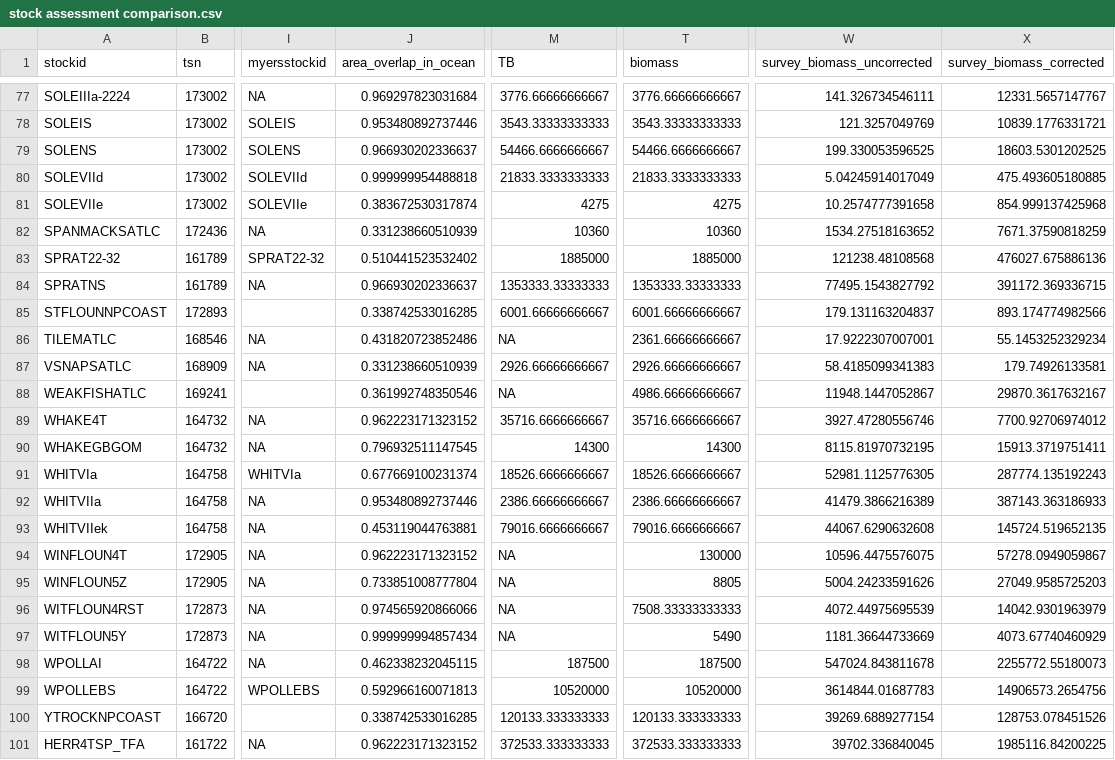
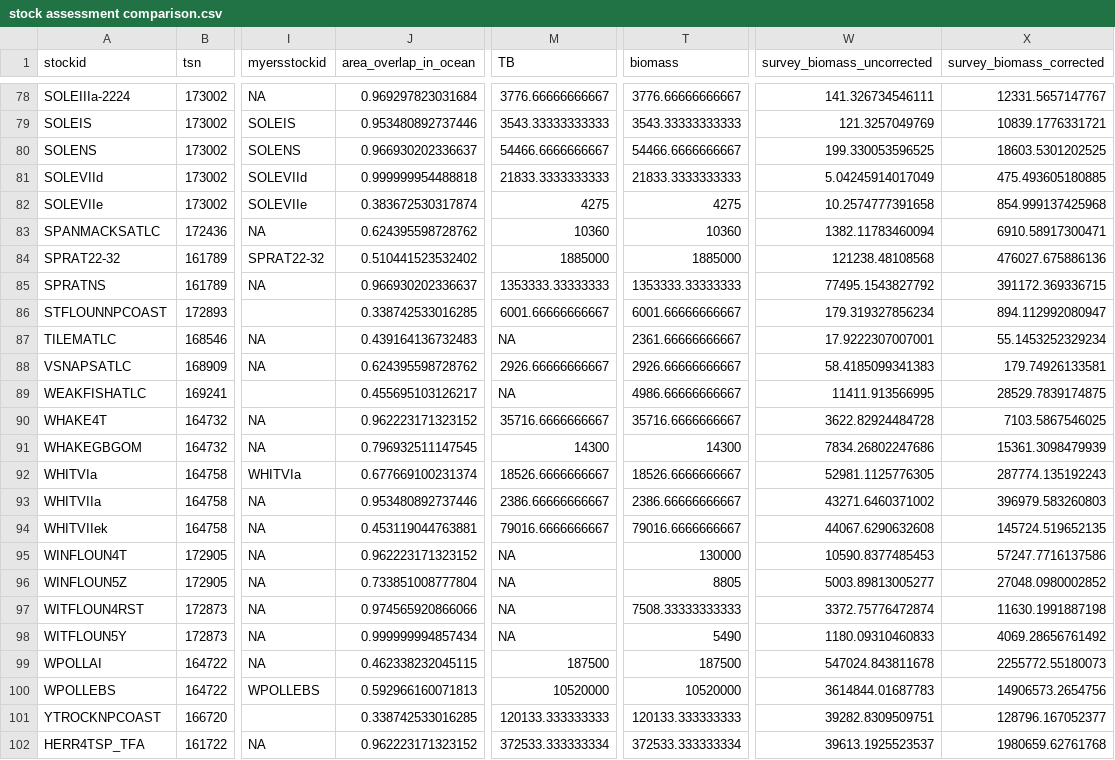
Before and after one commit to Dvandenderen/DemFish_trawl, a CSV file: cleaned data/stock assessment comparison.csv, drawn as a sheet; only a part is shown, gaps mark what is left out; addresses are those after the commit; the diff covers the shown part only; the diff names each change by its address in the sheet, - before the commit and + after, or states it on an @@ line.

```diff
--- a/cleaned data/stock assessment comparison.csv
+++ b/cleaned data/stock assessment comparison.csv
-J83 (area_overlap_in_ocean): 0.331238660510939
+J83 (area_overlap_in_ocean): 0.624395598728762
-W83 (survey_biomass_uncorrected): 1534.27518163652
+W83 (survey_biomass_uncorrected): 1382.11783460094
-X83 (survey_biomass_corrected): 7671.37590818259
+X83 (survey_biomass_corrected): 6910.58917300471
-W86 (survey_biomass_uncorrected): 179.131163204837
+W86 (survey_biomass_uncorrected): 179.319327856234
-X86 (survey_biomass_corrected): 893.174774982566
+X86 (survey_biomass_corrected): 894.112992080947
-J87 (area_overlap_in_ocean): 0.431820723852486
+J87 (area_overlap_in_ocean): 0.439164136732483
-J88 (area_overlap_in_ocean): 0.331238660510939
+J88 (area_overlap_in_ocean): 0.624395598728762
-J89 (area_overlap_in_ocean): 0.361992748350546
+J89 (area_overlap_in_ocean): 0.455695103126217
-W89 (survey_biomass_uncorrected): 11948.1447052867
+W89 (survey_biomass_uncorrected): 11411.913566995
-X89 (survey_biomass_corrected): 29870.3617632167
+X89 (survey_biomass_corrected): 28529.7839174875
-W90 (survey_biomass_uncorrected): 3927.47280556746
+W90 (survey_biomass_uncorrected): 3622.82924484728
-X90 (survey_biomass_corrected): 7700.92706974012
+X90 (survey_biomass_corrected): 7103.5867546025
-W91 (survey_biomass_uncorrected): 8115.81970732195
+W91 (survey_biomass_uncorrected): 7834.26802247686
-X91 (survey_biomass_corrected): 15913.3719751411
+X91 (survey_biomass_corrected): 15361.3098479939
-W93 (survey_biomass_uncorrected): 41479.3866216389
+W93 (survey_biomass_uncorrected): 43271.6460371002
-X93 (survey_biomass_corrected): 387143.363186933
+X93 (survey_biomass_corrected): 396979.583260803
-W95 (survey_biomass_uncorrected): 10596.4475576075
+W95 (survey_biomass_uncorrected): 10590.8377485453
-X95 (survey_biomass_corrected): 57278.0949059867
+X95 (survey_biomass_corrected): 57247.7716137586
-W96 (survey_biomass_uncorrected): 5004.24233591626
+W96 (survey_biomass_uncorrected): 5003.89813005277
-X96 (survey_biomass_corrected): 27049.9585725203
+X96 (survey_biomass_corrected): 27048.0980002852
-W97 (survey_biomass_uncorrected): 4072.44975695539
+W97 (survey_biomass_uncorrected): 3372.75776472874
-X97 (survey_biomass_corrected): 14042.9301963979
+X97 (survey_biomass_corrected): 11630.1991887198
-W98 (survey_biomass_uncorrected): 1181.36644733669
+W98 (survey_biomass_uncorrected): 1180.09310460833
-X98 (survey_biomass_corrected): 4073.67740460929
+X98 (survey_biomass_corrected): 4069.28656761492
-W101 (survey_biomass_uncorrected): 39269.6889277154
+W101 (survey_biomass_uncorrected): 39282.8309509751
-X101 (survey_biomass_corrected): 128753.078451526
+X101 (survey_biomass_corrected): 128796.167052377
-M102 (TB): 372533.333333333
+M102 (TB): 372533.333333334
-T102 (biomass): 372533.333333333
+T102 (biomass): 372533.333333334
-W102 (survey_biomass_uncorrected): 39702.336840045
+W102 (survey_biomass_uncorrected): 39613.1925523537
-X102 (survey_biomass_corrected): 1985116.84200225
+X102 (survey_biomass_corrected): 1980659.62761768
```
Also changed, not shown: 1 added row and 61 edited cells elsewhere in this file, figures/SEM_out.csv, 48 other files.
